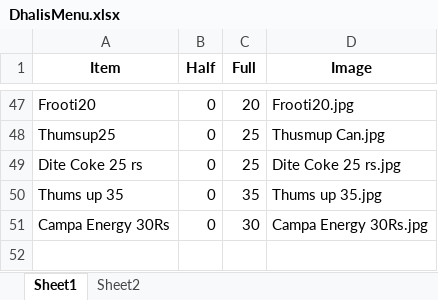
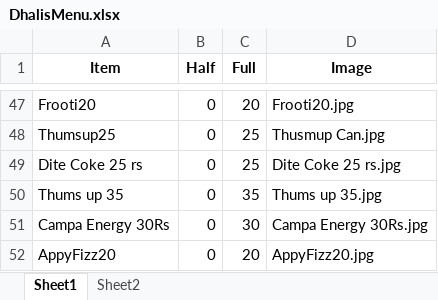
Before and after one commit to Pushpsingh13/Dhaliwal_whatsapp_Email, an Excel workbook: DhalisMenu.xlsx, sheet Sheet1, drawn as a sheet; only a part is shown, gaps mark what is left out; values as stored, in another font and other column widths than the file's, no borders; the diff names each change by its address in the sheet, - before the commit and + after, or states it on an @@ line.

```diff
--- a/DhalisMenu.xlsx (sheet Sheet1)
+++ b/DhalisMenu.xlsx (sheet Sheet1)
+row 52: AppyFizz20 | 0 | 20 | AppyFizz20.jpg
```
Also changed, not shown: 1 other file.
